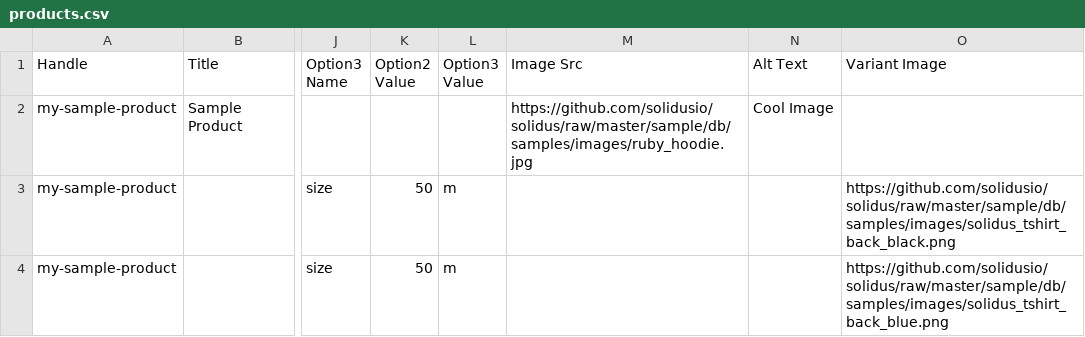
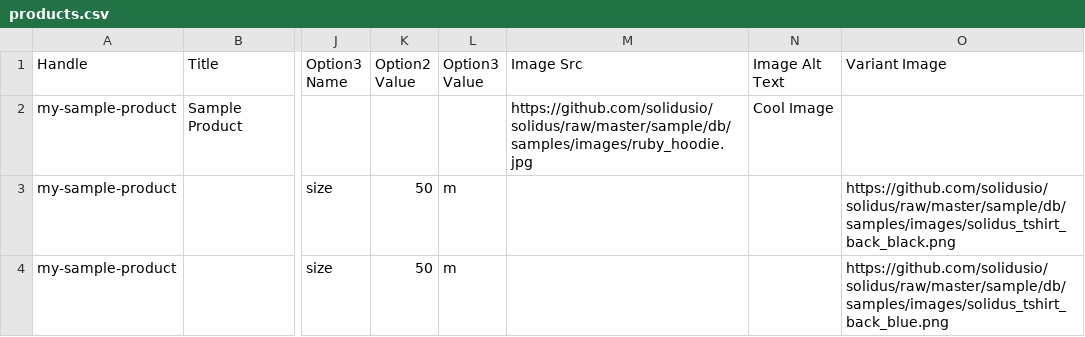
Before and after one commit to solidusio-contrib/solidus_importer, a CSV file: examples/csvs/products.csv, drawn as a sheet; only a part is shown, gaps mark what is left out; the diff names each change by its address in the sheet, - before the commit and + after, or states it on an @@ line.

Commit message:
Fix typo in header column of example file

```diff
--- a/examples/csvs/products.csv
+++ b/examples/csvs/products.csv
-N1: Alt Text
+N1: Image Alt Text
```
